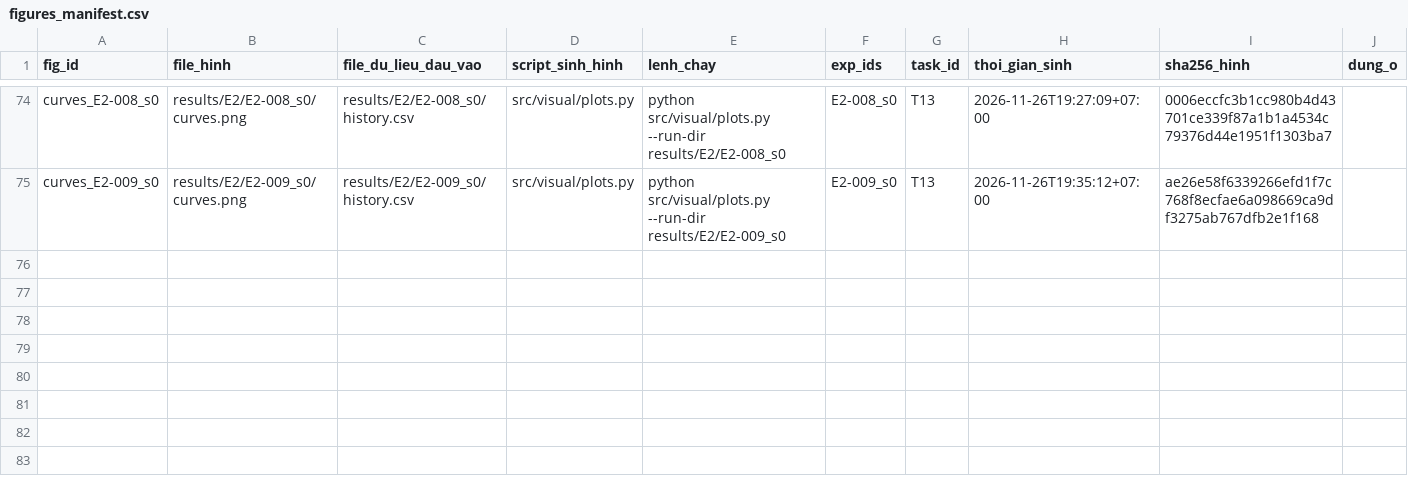
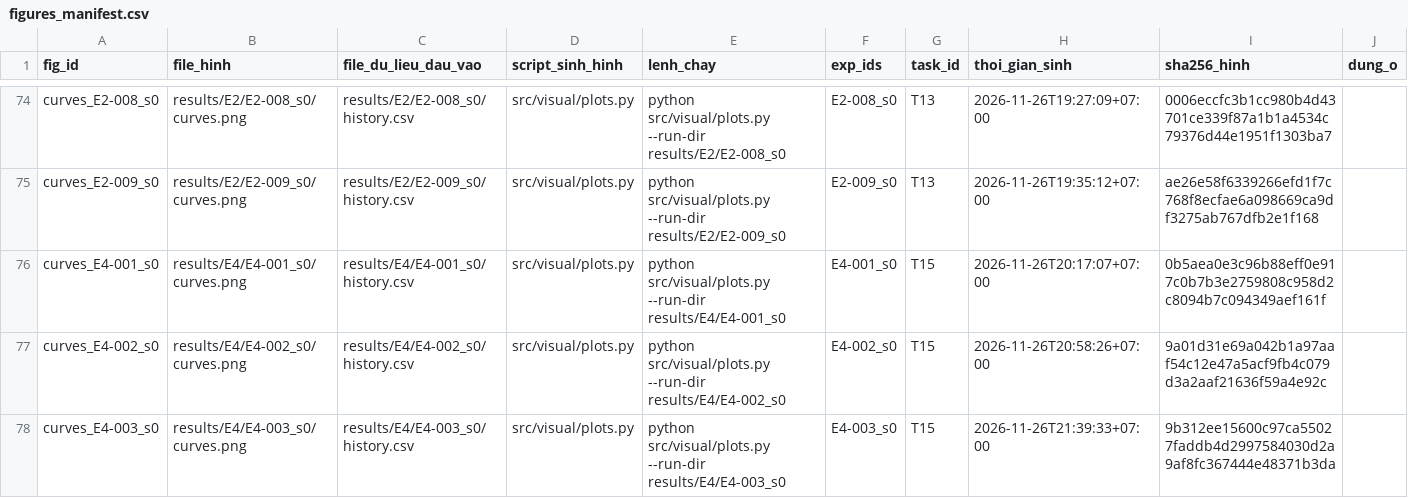
Before and after one commit to lpnHai2005/DeepLearning_Group, a CSV file: BTL02/tracking/figures_manifest.csv, drawn as a sheet; only a part is shown, gaps mark what is left out; the diff names each change by its address in the sheet, - before the commit and + after, or states it on an @@ line.

```diff
--- a/BTL02/tracking/figures_manifest.csv
+++ b/BTL02/tracking/figures_manifest.csv
+row 76: curves_E4-001_s0 | results/E4/E4-001_s0/curves.png | results/E4/E4-001_s0/history.csv | src/visual/plots.py | python src/visual/plots.py --run-dir results/E4/E4-001_s0 | E4-001_s0 | T15 | 2026-11-26T20:17:07+07:00 | 0b5aea0e3c96b88eff0e917c0b7b3e2759808c958d2c8094b7c094349aef161f
+row 77: curves_E4-002_s0 | results/E4/E4-002_s0/curves.png | results/E4/E4-002_s0/history.csv | src/visual/plots.py | python src/visual/plots.py --run-dir results/E4/E4-002_s0 | E4-002_s0 | T15 | 2026-11-26T20:58:26+07:00 | 9a01d31e69a042b1a97aaf54c12e47a5acf9fb4c079d3a2aaf21636f59a4e92c
+row 78: curves_E4-003_s0 | results/E4/E4-003_s0/curves.png | results/E4/E4-003_s0/history.csv | src/visual/plots.py | python src/visual/plots.py --run-dir results/E4/E4-003_s0 | E4-003_s0 | T15 | 2026-11-26T21:39:33+07:00 | 9b312ee15600c97ca55027faddb4d2997584030d2a9af8fc367444e48371b3da
```
Also changed, not shown: BTL02/report/tables/summary_all.csv, BTL02/tracking/experiments.csv, 25 other files.
